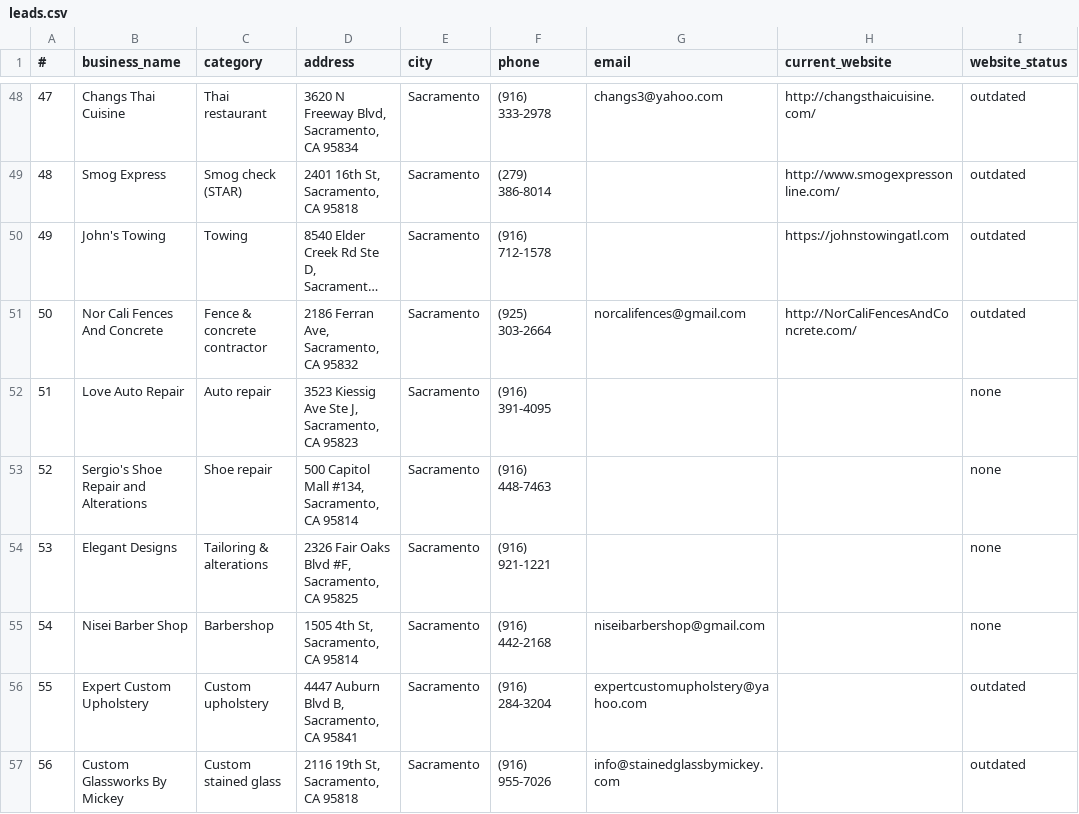
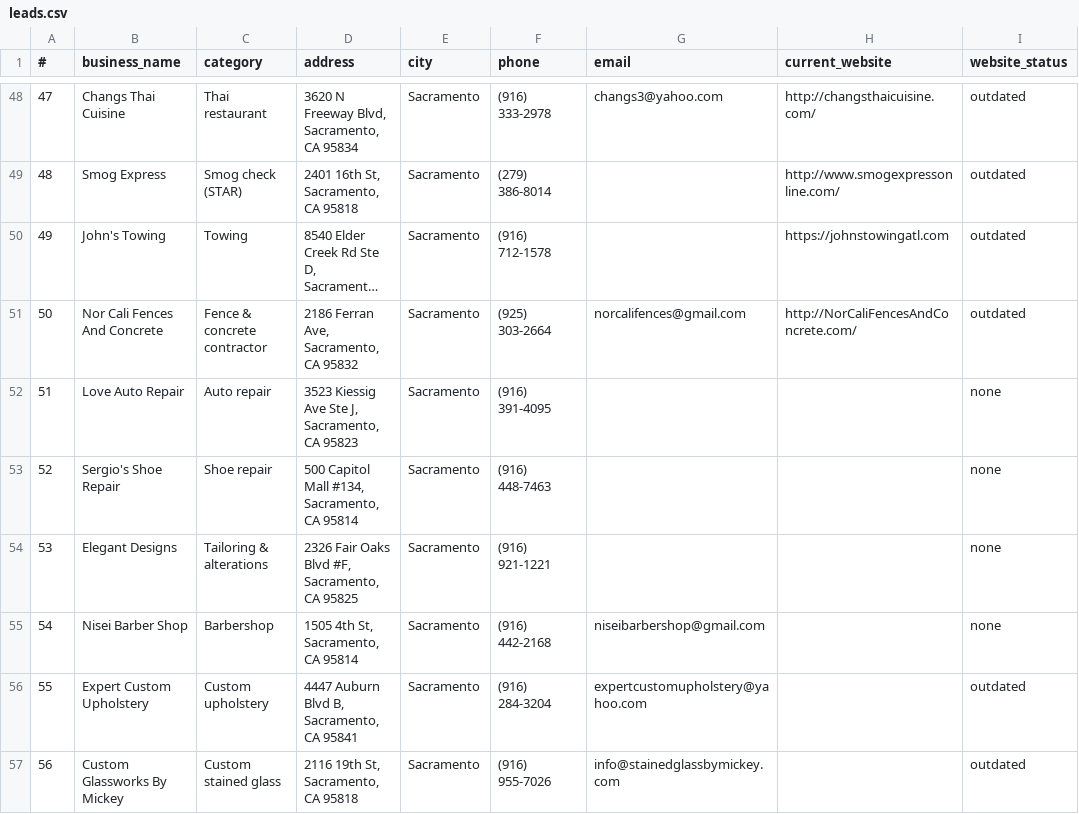
Before and after one commit to TheMarkkBradonCollective/TMBC-Works, a CSV file: leads.csv, drawn as a sheet; only a part is shown, gaps mark what is left out; long unchanged cells end in …; the diff names each change by its address in the sheet, - before the commit and + after, or states it on an @@ line.

```diff
--- a/leads.csv
+++ b/leads.csv
-B53 (business_name): Sergio's Shoe Repair and Alterations
+B53 (business_name): Sergio's Shoe Repair
```
Also changed, not shown: previews.csv, 5 other files.
